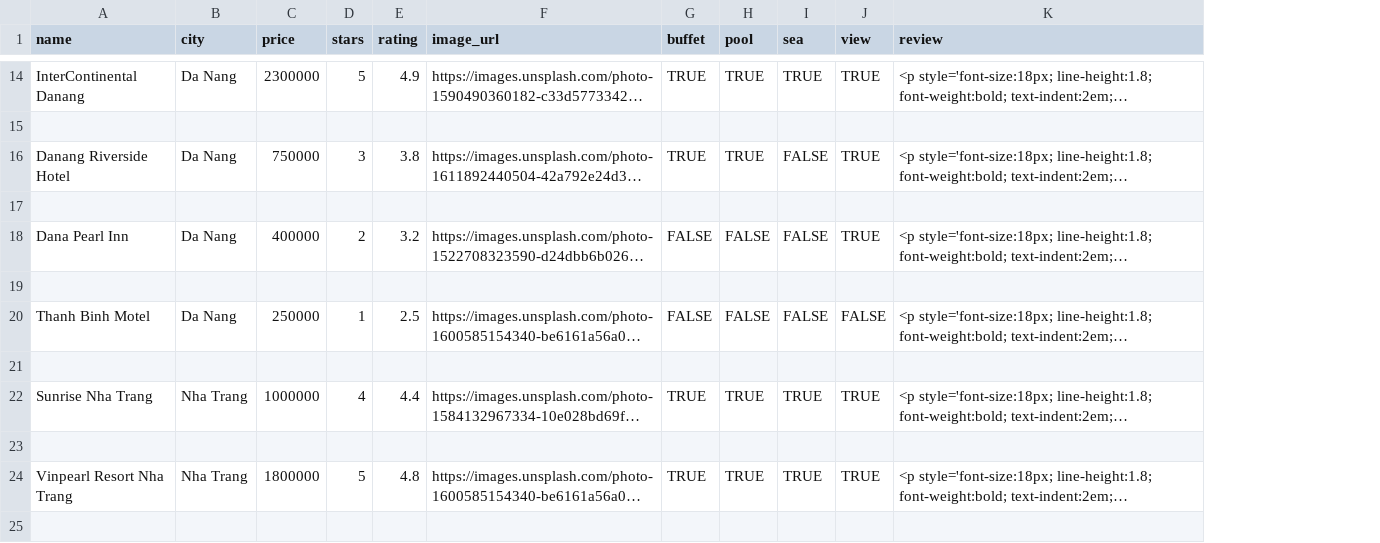
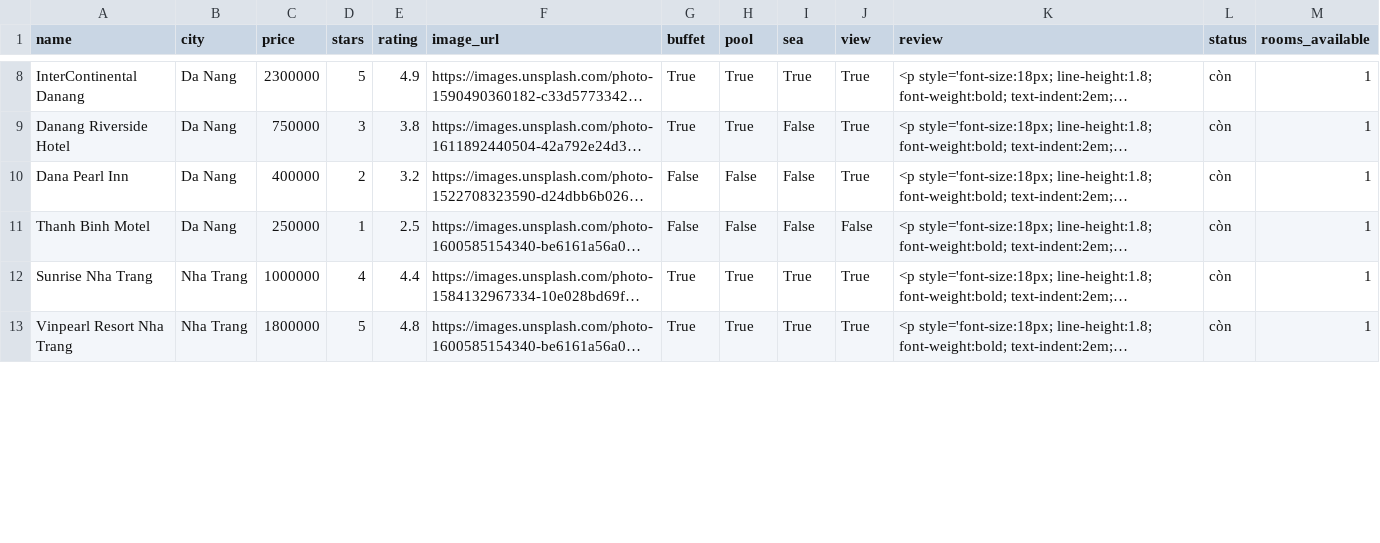
Before and after one commit to 6241Nhan/clone, a CSV file: hotels.csv, drawn as a sheet; only a part is shown, gaps mark what is left out; long unchanged cells end in …; removed rows and columns are numbered as before the commit, all else as after; the diff covers the shown part only; the diff names each change by its address in the sheet, - before the commit and + after, or states it on an @@ line.

```diff
--- a/hotels.csv
+++ b/hotels.csv
+column L (status), rows 8-13: all còn
+column M (rooms_available), rows 8-13: all 1
-G8 (buffet): TRUE
+G8 (buffet): True
-H8 (pool): TRUE
+H8 (pool): True
-I8 (sea): TRUE
+I8 (sea): True
-J8 (view): TRUE
+J8 (view): True
-row 15: (empty)
-G9 (buffet): TRUE
+G9 (buffet): True
-H9 (pool): TRUE
+H9 (pool): True
-I9 (sea): FALSE
+I9 (sea): False
-J9 (view): TRUE
+J9 (view): True
-row 17: (empty)
-G10 (buffet): FALSE
+G10 (buffet): False
-H10 (pool): FALSE
+H10 (pool): False
-I10 (sea): FALSE
+I10 (sea): False
-J10 (view): TRUE
+J10 (view): True
-row 19: (empty)
-G11 (buffet): FALSE
+G11 (buffet): False
-H11 (pool): FALSE
+H11 (pool): False
-I11 (sea): FALSE
+I11 (sea): False
-J11 (view): FALSE
+J11 (view): False
-row 21: (empty)
-G12 (buffet): TRUE
+G12 (buffet): True
-H12 (pool): TRUE
+H12 (pool): True
-I12 (sea): TRUE
+I12 (sea): True
-J12 (view): TRUE
+J12 (view): True
-row 23: (empty)
-G13 (buffet): TRUE
+G13 (buffet): True
-H13 (pool): TRUE
+H13 (pool): True
-I13 (sea): TRUE
+I13 (sea): True
-J13 (view): TRUE
+J13 (view): True
-row 25: (empty)
```
Also changed, not shown: 13 removed rows and 59 edited cells elsewhere in this file, bookings.csv, 34 other files.
